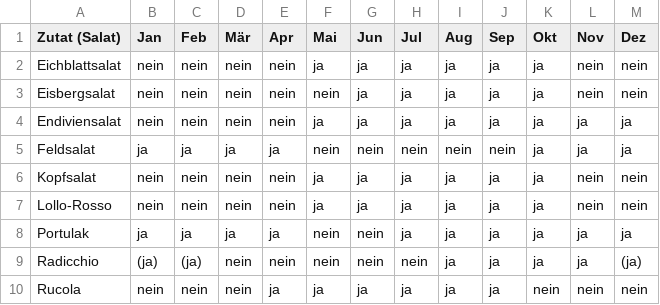
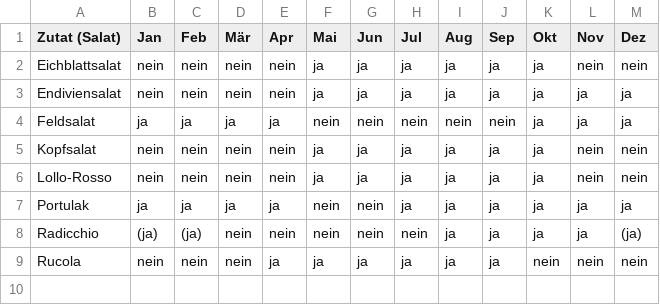
Before and after one commit to RomanKol/urc, a CSV file: Server/obst_gemuese/salat.csv, drawn as a sheet; the diff names each change by its address in the sheet, - before the commit and + after, or states it on an @@ line.

```diff
--- a/Server/obst_gemuese/salat.csv
+++ b/Server/obst_gemuese/salat.csv
-row 3: Eisbergsalat | nein | nein | nein | nein | nein | ja | ja | ja | ja | ja | nein | nein
```
Also changed, not shown: Server/obst_gemuese/obst.csv.
